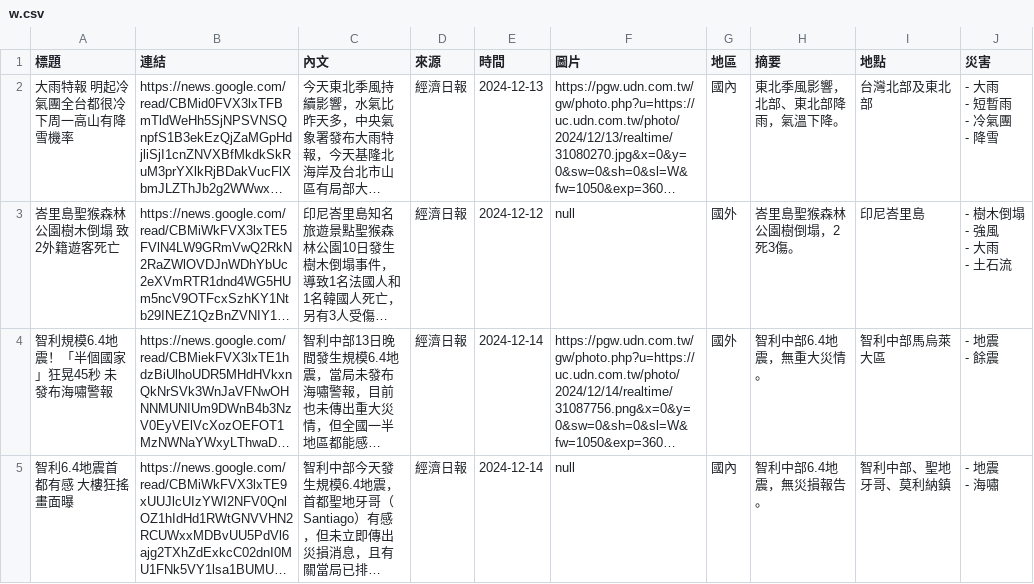
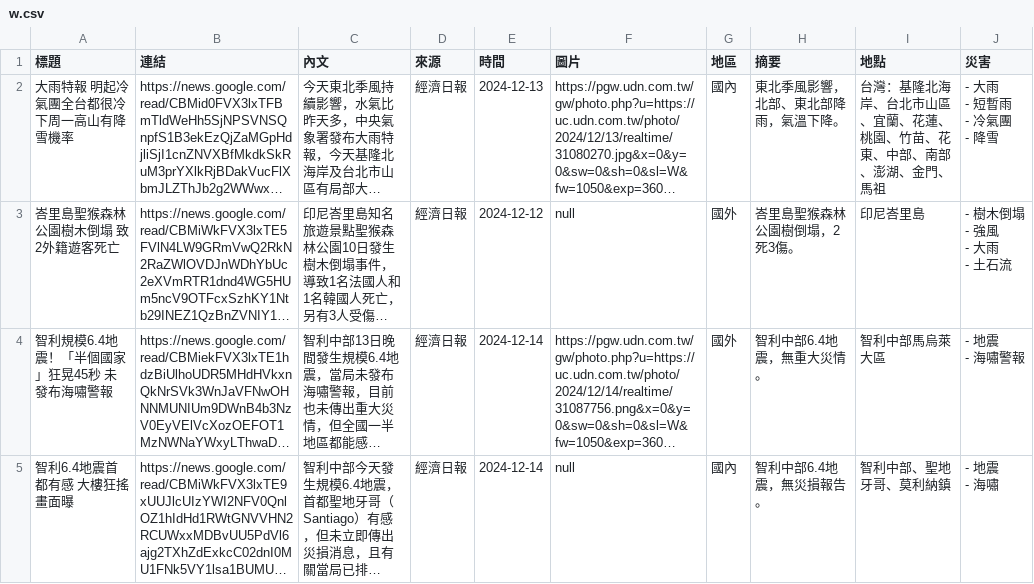
Before and after one commit to KGISGOOD/StarkLab, a CSV file: labweb/lab/w.csv, drawn as a sheet; long unchanged cells end in …; ↵ is a line break in a cell; the diff names each change by its address in the sheet, - before the commit and + after, or states it on an @@ line.

```diff
--- a/labweb/lab/w.csv
+++ b/labweb/lab/w.csv
-I2 (地點): 台灣北部及東北部
+I2 (地點): 台灣：基隆北海岸、台北市山區、宜蘭、花蓮、桃園、竹苗、花東、中部、南部、澎湖、金門、馬祖
-J4 (災害): - 地震 ↵ - 餘震
+J4 (災害): - 地震 ↵ - 海嘯警報
```
Also changed, not shown: 1 other file.
